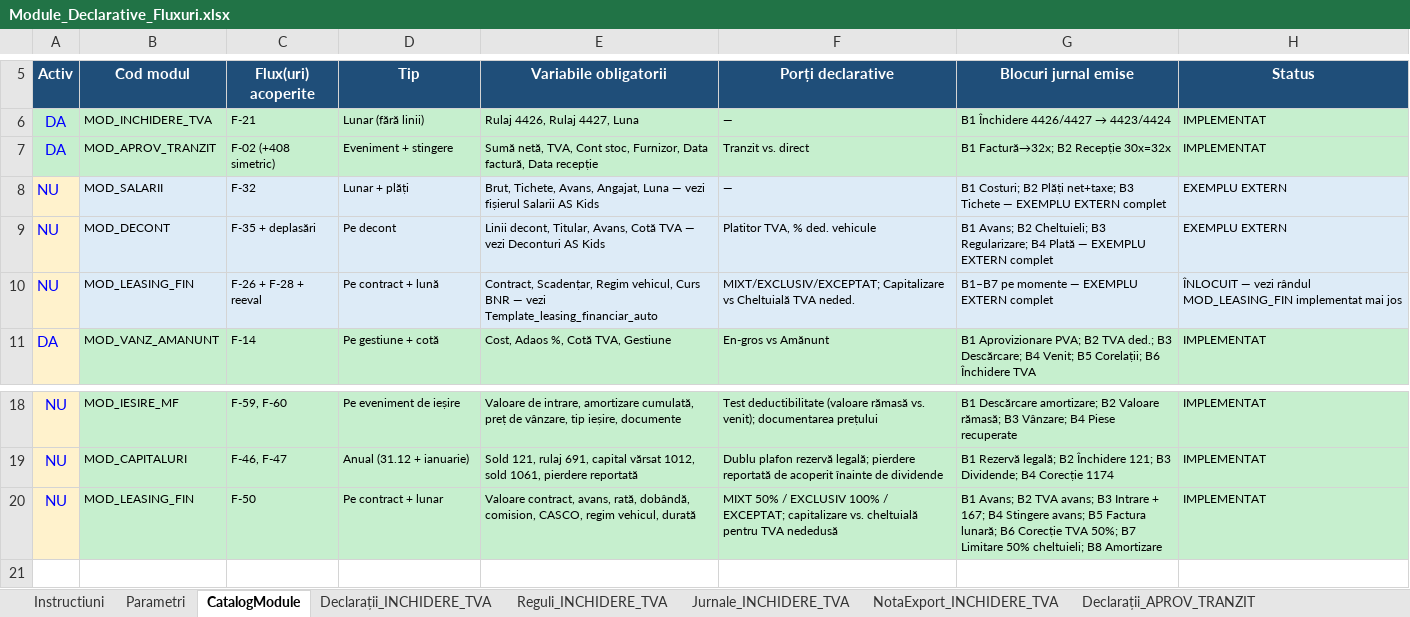
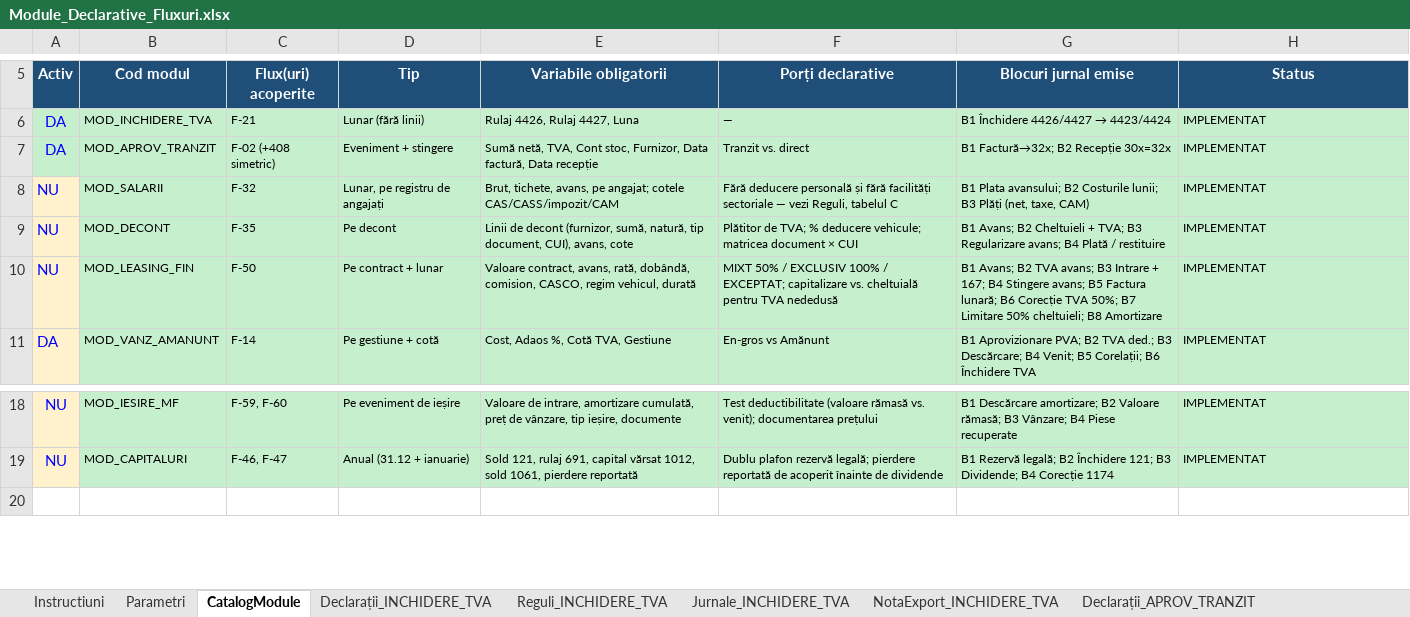
Before and after one commit to lucapaguroidea-ops/9LIFE_CURSCONTA, an Excel workbook: dist/Module_Declarative_Fluxuri.xlsx, sheet CatalogModule, drawn as a sheet; only a part is shown, gaps mark what is left out; values as stored, in another font and other column widths than the file's, no borders; the diff names each change by its address in the sheet, - before the commit and + after, or states it on an @@ line.

```diff
--- a/dist/Module_Declarative_Fluxuri.xlsx (sheet CatalogModule)
+++ b/dist/Module_Declarative_Fluxuri.xlsx (sheet CatalogModule)
-B8:H10 fill: #DDEBF7
+B8:H10 fill: #C6EFCE
-D8 (Tip): Lunar + plăți
+D8 (Tip): Lunar, pe registru de angajați
-E8 (Variabile obligatorii): Brut, Tichete, Avans, Angajat, Luna — vezi fișierul Salarii AS Kids
+E8 (Variabile obligatorii): Brut, tichete, avans, pe angajat; cotele CAS/CASS/impozit/CAM
-F8 (Porți declarative): —
+F8 (Porți declarative): Fără deducere personală și fără facilități sectoriale — vezi Reguli, tabelul C
-G8 (Blocuri jurnal emise): B1 Costuri; B2 Plăți net+taxe; B3 Tichete — EXEMPLU EXTERN complet
+G8 (Blocuri jurnal emise): B1 Plata avansului; B2 Costurile lunii; B3 Plăți (net, taxe, CAM)
-H8:H9 (Status): EXEMPLU EXTERN
+H8:H9 (Status): IMPLEMENTAT
-C9 (Flux(uri) acoperite): F-35 + deplasări
+C9 (Flux(uri) acoperite): F-35
-E9 (Variabile obligatorii): Linii decont, Titular, Avans, Cotă TVA — vezi Deconturi AS Kids
+E9 (Variabile obligatorii): Linii de decont (furnizor, sumă, natură, tip document, CUI), avans, cote
-F9 (Porți declarative): Platitor TVA, % ded. vehicule
+F9 (Porți declarative): Plătitor de TVA; % deducere vehicule; matricea document × CUI
-G9 (Blocuri jurnal emise): …Avans; B2 Cheltuieli; B3 Regularizare; B4 Plată — EXEMPLU EXTERN complet
+G9 (Blocuri jurnal emise): …Avans; B2 Cheltuieli + TVA; B3 Regularizare avans; B4 Plată / restituire
-C10 (Flux(uri) acoperite): F-26 + F-28 + reeval
+C10 (Flux(uri) acoperite): F-50
-D10 (Tip): Pe contract + lună
+D10 (Tip): Pe contract + lunar
-E10 (Variabile obligatorii): Contract, Scadențar, Regim vehicul, Curs BNR — vezi Template_leasing_financiar_auto
+E10 (Variabile obligatorii): Valoare contract, avans, rată, dobândă, comision, CASCO, regim vehicul, durată
-F10 (Porți declarative): MIXT/EXCLUSIV/EXCEPTAT; Capitalizare vs Cheltuială TVA neded.
+F10 (Porți declarative): MIXT 50% / EXCLUSIV 100% / EXCEPTAT; capitalizare vs. cheltuială pentru TVA nededusă
-G10 (Blocuri jurnal emise): B1–B7 pe momente — EXEMPLU EXTERN complet
+G10 (Blocuri jurnal emise): B1 Avans; B2 TVA avans; B3 Intrare + 167; B4 Stingere avans; B5 Factura lunară; B6 Corecție TVA 50%; B7 Limitare 50% cheltuieli; B8 Amortizare
-H10 (Status): ÎNLOCUIT — vezi rândul MOD_LEASING_FIN implementat mai jos
+H10 (Status): IMPLEMENTAT
-row 20: NU | MOD_LEASING_FIN | F-50 | Pe contract + lunar | Valoare contract, avans, rată, dobândă, comision, CASCO, regim vehicul, durată | MIXT 50% / EXCLUSIV 100% / EXCEPTAT; capitalizare vs. cheltuială pentru TVA nededusă | B1 Avans; B2 TVA avans; B3 Intrare + 167; B4 Stingere avans; B5 Factura lunară; B6 Corecție TVA 50%; B7 Limitare 50% cheltuieli; B8 Amortizare | IMPLEMENTAT
```
Also changed, not shown: sheet Parametri, sheet Jurnale_AMANUNT, sheet Jurnale_TVA_INC, sheet Jurnale_NEUTRALIZARE, other sheet tabs, dist/Plan_de_conturi_ROL_Analitice_Fluxuri_SAGA.xlsx, 10 other files.
